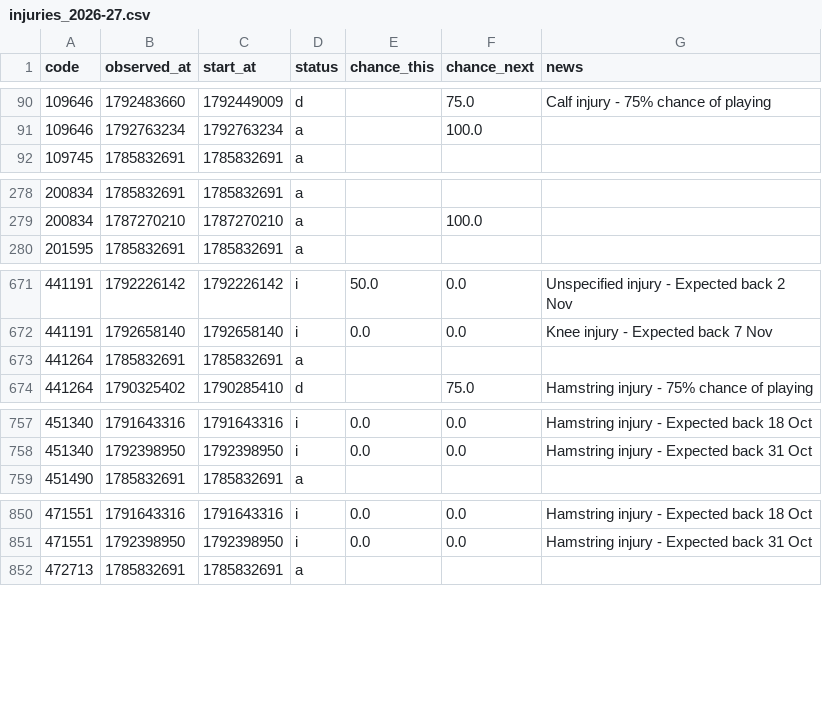
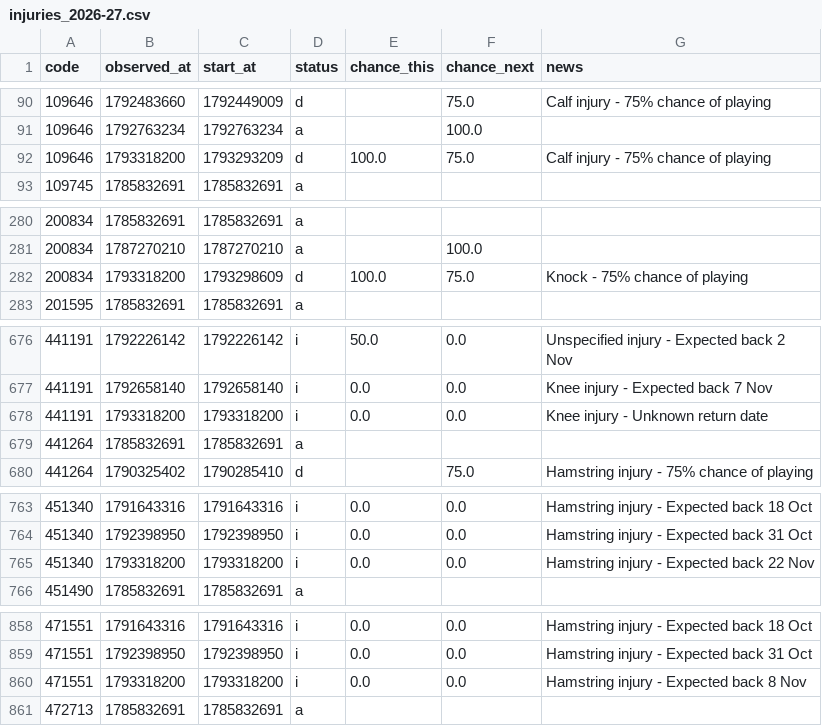
Before and after one commit to justinwaddy/schwaddy-fpl, a CSV file: data/injuries_2026-27.csv, drawn as a sheet; only a part is shown, gaps mark what is left out; the diff covers the shown part only.

```diff
--- a/data/injuries_2026-27.csv
+++ b/data/injuries_2026-27.csv
@@ -91,2 +91,3 @@ code,observed_at,start_at,status,chance_this,chance_next,news
 109646,1792763234,1792763234,a,,100.0,
+109646,1793318200,1793293209,d,100.0,75.0,Calf injury - 75% chance of playing
 109745,1785832691,1785832691,a,,,
@@ -279,2 +281,3 @@ code,observed_at,start_at,status,chance_this,chance_next,news
 200834,1787270210,1787270210,a,,100.0,
+200834,1793318200,1793298609,d,100.0,75.0,Knock - 75% chance of playing
 201595,1785832691,1785832691,a,,,
@@ -672,2 +677,3 @@ code,observed_at,start_at,status,chance_this,chance_next,news
 441191,1792658140,1792658140,i,0.0,0.0,Knee injury - Expected back 7 Nov
+441191,1793318200,1793318200,i,0.0,0.0,Knee injury - Unknown return date
 441264,1785832691,1785832691,a,,,
@@ -758,2 +764,3 @@ code,observed_at,start_at,status,chance_this,chance_next,news
 451340,1792398950,1792398950,i,0.0,0.0,Hamstring injury - Expected back 31 Oct
+451340,1793318200,1793318200,i,0.0,0.0,Hamstring injury - Expected back 22 Nov
 451490,1785832691,1785832691,a,,,
@@ -851,2 +859,3 @@ code,observed_at,start_at,status,chance_this,chance_next,news
 471551,1792398950,1792398950,i,0.0,0.0,Hamstring injury - Expected back 31 Oct
+471551,1793318200,1793318200,i,0.0,0.0,Hamstring injury - Expected back 8 Nov
 472713,1785832691,1785832691,a,,,
```
Also changed, not shown: 12 added rows elsewhere in this file, 3 other files.
